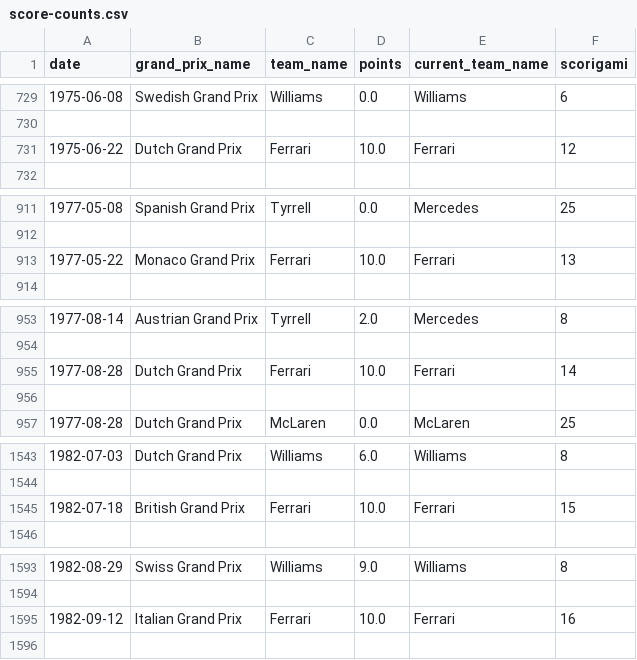
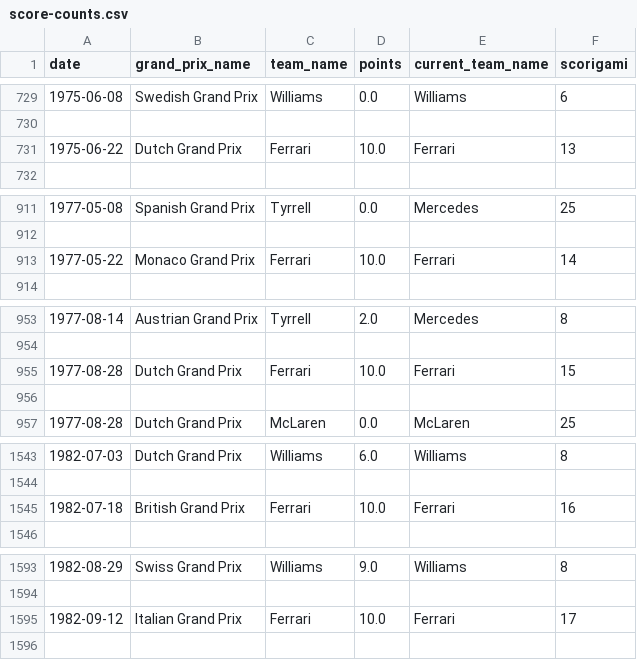
Before and after one commit to dfamonteiro/blog, a CSV file: blog/static/charts/score-counts.csv, drawn as a sheet; only a part is shown, gaps mark what is left out; the diff covers the shown part only; the diff names each change by its address in the sheet, - before the commit and + after, or states it on an @@ line.

```diff
--- a/blog/static/charts/score-counts.csv
+++ b/blog/static/charts/score-counts.csv
-F731 (scorigami): 12
+F731 (scorigami): 13
-F913 (scorigami): 13
+F913 (scorigami): 14
-F955 (scorigami): 14
+F955 (scorigami): 15
-F1545 (scorigami): 15
+F1545 (scorigami): 16
-F1595 (scorigami): 16
+F1595 (scorigami): 17
```
Also changed, not shown: 72 edited cells elsewhere in this file, blog/static/charts/scorigami.csv, 5 other files.
